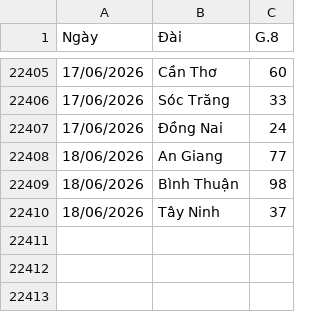
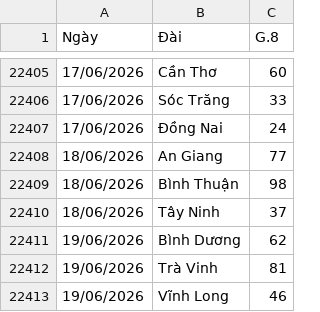
Before and after one commit to Nhanthichcode/-Du_Doan_XSKT, a CSV file: backend/xsmn_tong_hop_20_nam.csv, drawn as a sheet; only a part is shown, gaps mark what is left out; the diff names each change by its address in the sheet, - before the commit and + after, or states it on an @@ line.

```diff
--- a/backend/xsmn_tong_hop_20_nam.csv
+++ b/backend/xsmn_tong_hop_20_nam.csv
+row 22411: 19/06/2026 | Bình Dương | 62
+row 22412: 19/06/2026 | Trà Vinh | 81
+row 22413: 19/06/2026 | Vĩnh Long | 46
```
Also changed, not shown: 3 other files.
